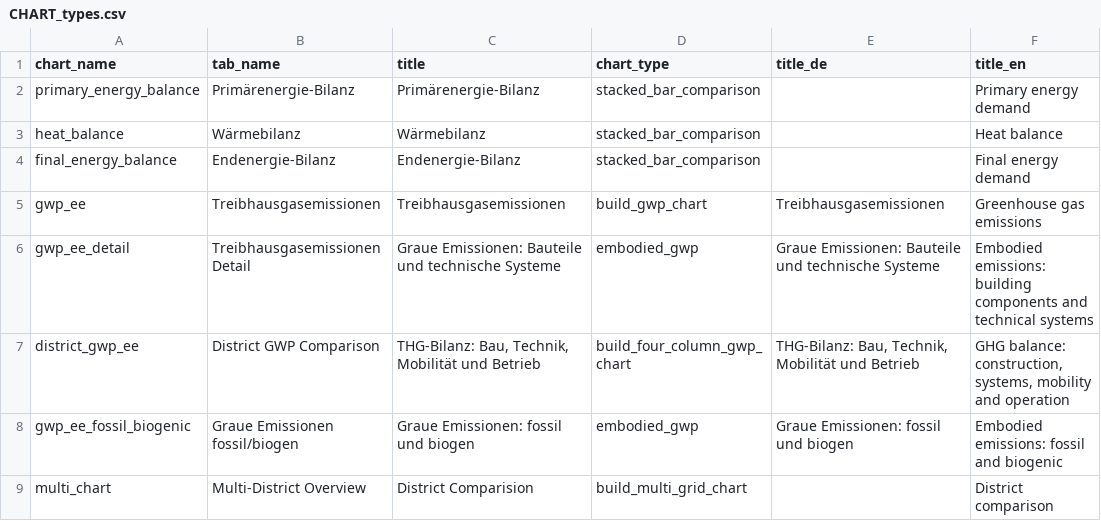
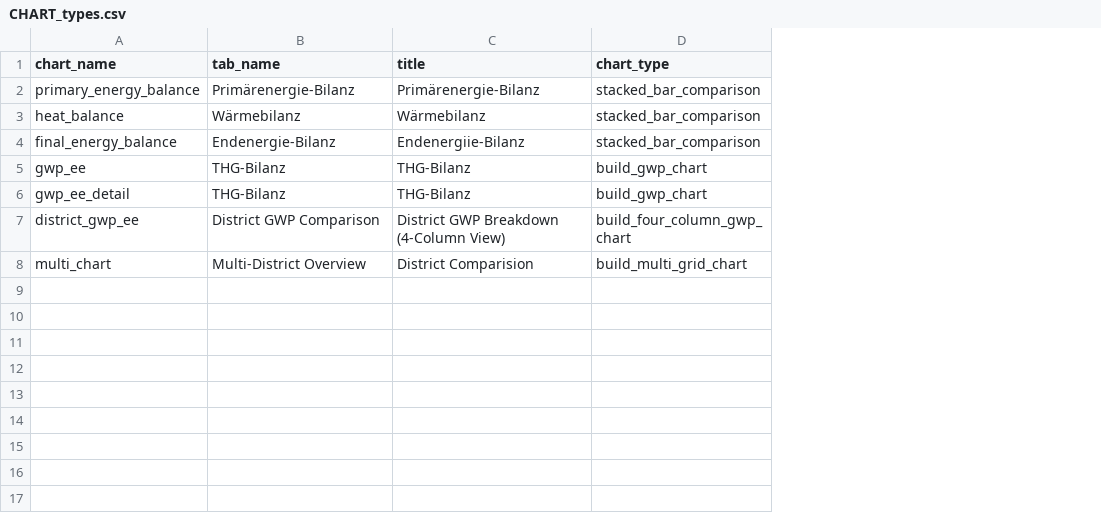
Before and after one commit to simonschaluppe/peexcel, a CSV file: data/schemas/1.13.3/CHART_types.csv, drawn as a sheet; the diff names each change by its address in the sheet, - before the commit and + after, or states it on an @@ line.

```diff
--- a/data/schemas/1.13.3/CHART_types.csv
+++ b/data/schemas/1.13.3/CHART_types.csv
-column E (title_de), rows 5-7: Treibhausgasemissionen | Graue Emissionen: Bauteile und technische Systeme | THG-Bilanz: Bau, Technik, Mobilität und Betrieb
-column F (title_en), rows 2-7: Primary energy demand | Heat balance | Final energy demand | Greenhouse gas emissions | Embodied emissions: building components and technical systems | GHG balance: construction, systems, mobility and operation; row 9: District comparison
-C4 (title): Endenergie-Bilanz
+C4 (title): Endenergiie-Bilanz
-B5 (tab_name): Treibhausgasemissionen
+B5 (tab_name): THG-Bilanz
-C5 (title): Treibhausgasemissionen
+C5 (title): THG-Bilanz
-B6 (tab_name): Treibhausgasemissionen Detail
+B6 (tab_name): THG-Bilanz
-C6 (title): Graue Emissionen: Bauteile und technische Systeme
+C6 (title): THG-Bilanz
-D6 (chart_type): embodied_gwp
+D6 (chart_type): build_gwp_chart
-C7 (title): THG-Bilanz: Bau, Technik, Mobilität und Betrieb
+C7 (title): District GWP Breakdown (4-Column View)
-row 8: gwp_ee_fossil_biogenic | Graue Emissionen fossil/biogen | Graue Emissionen: fossil und biogen | embodied_gwp | Graue Emissionen: fossil und biogen | Embodied emissions: fossil and biogenic
```
Also changed, not shown: data/exports/schema_evolution/summary.csv, data/schemas/1.13.3/CHART_metadata.csv, 17 other files.
